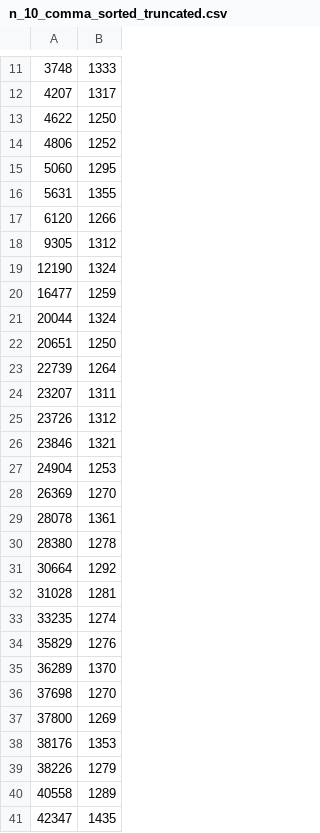
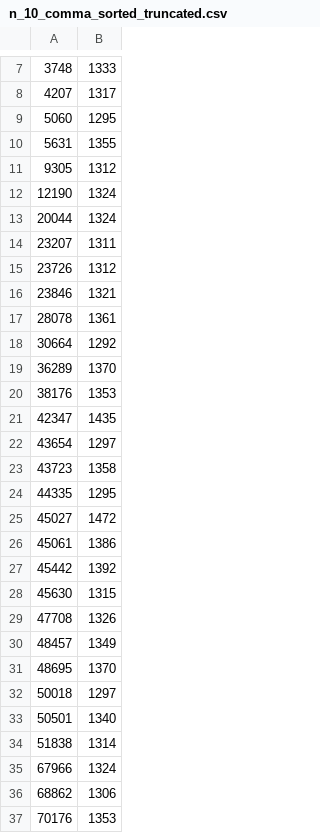
Before and after one commit to Sreevatsa03/KEYS, a CSV file: TCR/Experiments_Results_Analysis/SingleGPU-N-Level/Results/Worked_Data/n_10/n_10_comma_sorted_truncated.csv, drawn as a sheet; only a part is shown, gaps mark what is left out; the shorter side is filled out with more unchanged rows; the diff covers the shown part only; the diff names each change by its address in the sheet, - before the commit and + after, or states it on an @@ line.

```diff
--- a/TCR/Experiments_Results_Analysis/SingleGPU-N-Level/Results/Worked_Data/n_10/n_10_comma_sorted_truncated.csv
+++ b/TCR/Experiments_Results_Analysis/SingleGPU-N-Level/Results/Worked_Data/n_10/n_10_comma_sorted_truncated.csv
-row 13: 4622 | 1250
-row 14: 4806 | 1252
-row 17: 6120 | 1266
-row 20: 16477 | 1259
-row 22: 20651 | 1250
-row 23: 22739 | 1264
-row 27: 24904 | 1253
-row 28: 26369 | 1270
-row 30: 28380 | 1278
-row 32: 31028 | 1281
-row 33: 33235 | 1274
-row 34: 35829 | 1276
-row 36: 37698 | 1270
-row 37: 37800 | 1269
-row 39: 38226 | 1279
-row 40: 40558 | 1289
```
Also changed, not shown: 21 removed rows elsewhere in this file, TCR/Experiments_Results_Analysis/SingleGPU-N-Level/Results/Worked_Data/n_8/n_8_comma_sorted_truncated.csv, 7 other files.
